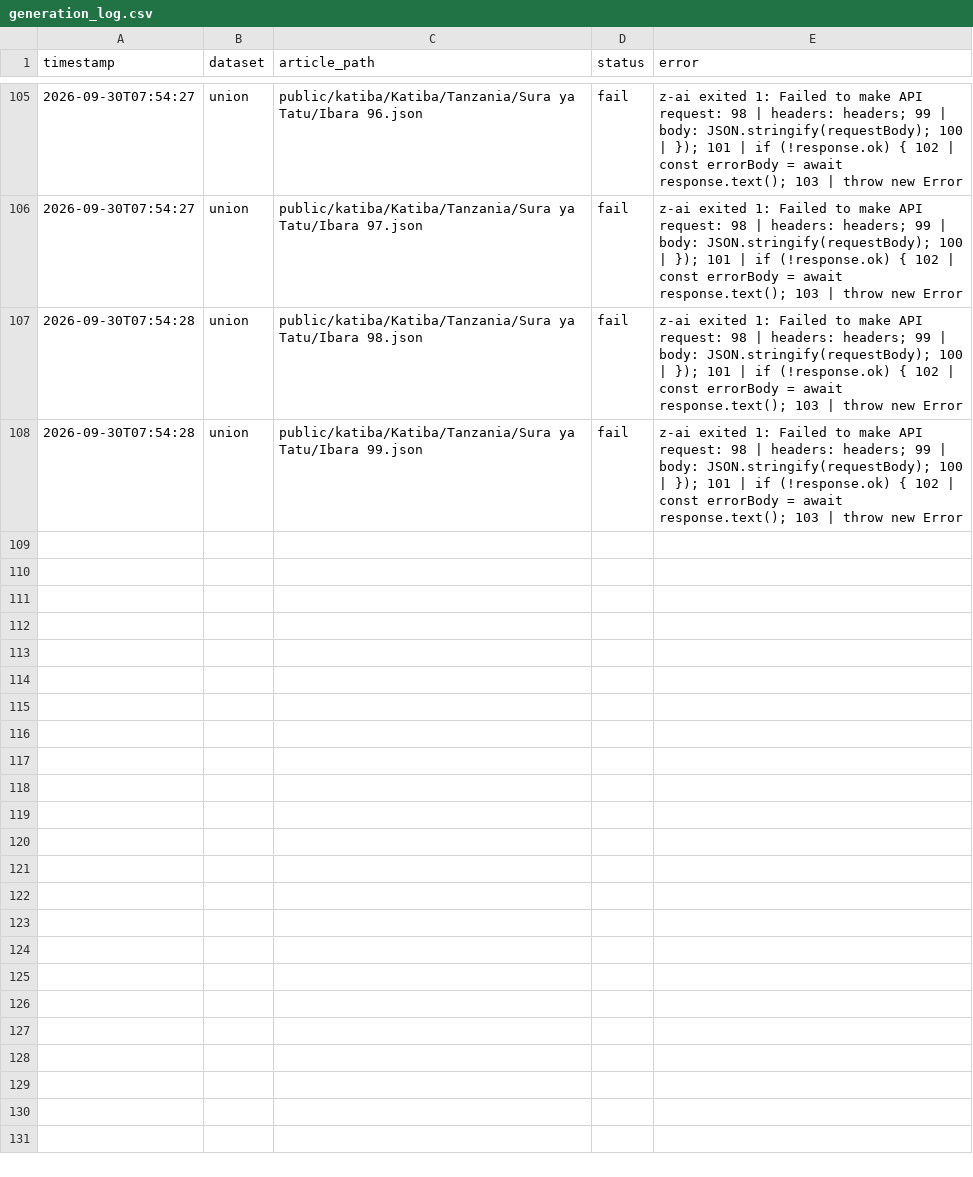
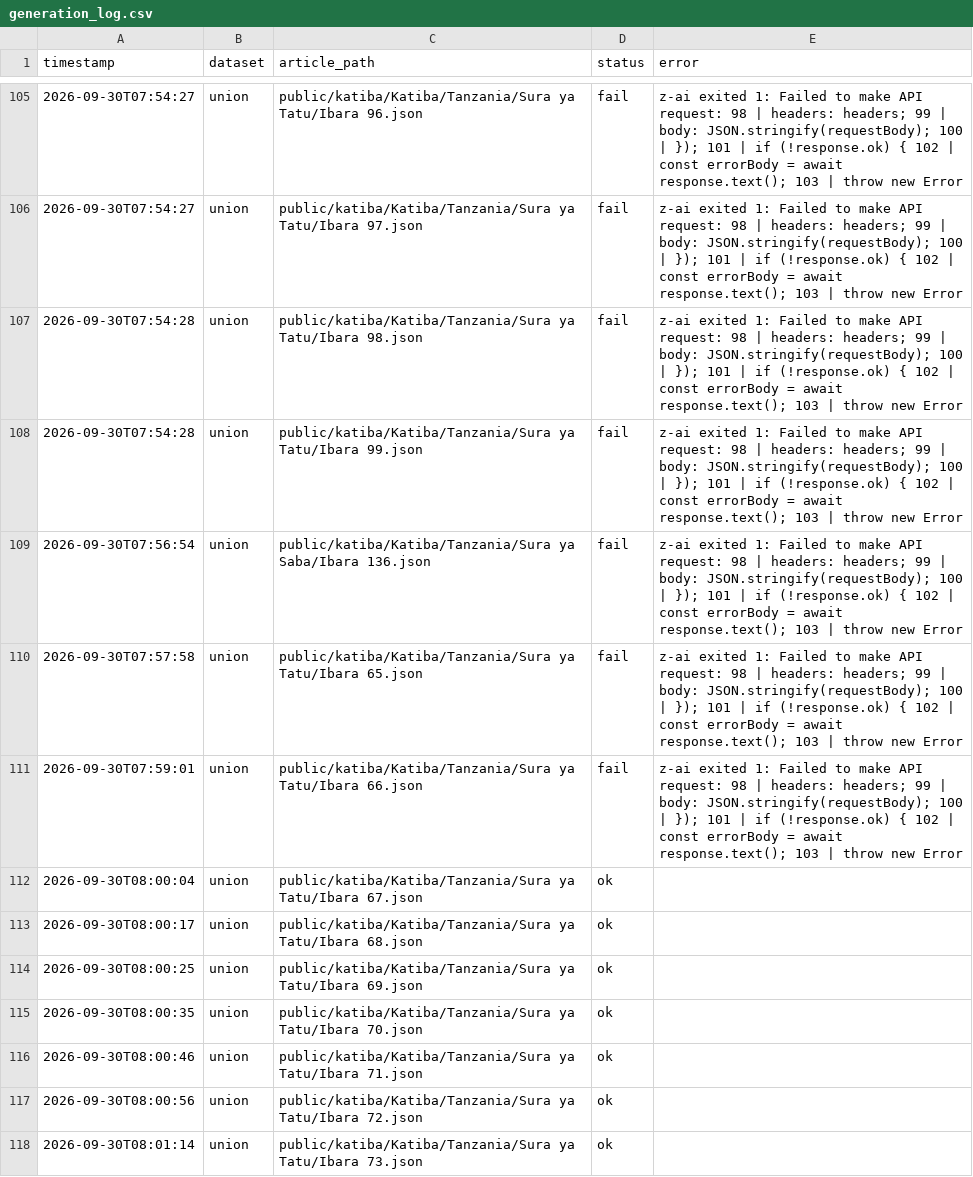
Before and after one commit to MbazaWeb/Katiba-Yetu-Web, a CSV file: scripts/generation_log.csv, drawn as a sheet; only a part is shown, gaps mark what is left out; the diff covers the shown part only; the diff names each change by its address in the sheet, - before the commit and + after, or states it on an @@ line.

Commit message:
Add 79 more structured explanations for Union Constitution (retry pass)
After rate-limit recovery, generated 79 more explanations for Union
Constitution articles including:
- Sura ya Tatu (Ibara 65-99, plus 59A, 59B)
- Sura ya Saba (Ibara 129-144)

Script now includes retry-with-backoff for z-ai API rate limits and
a JSON-fix retry that re-prompts the LLM if the first response fails
to parse.

Union Constitution coverage: 155 of 162 articles (95.7%).
Law Library remains hidden. English Constitution remains hidden.
Both datasets remain preserved in repository.

```diff
--- a/scripts/generation_log.csv
+++ b/scripts/generation_log.csv
+row 109: 2026-09-30T07:56:54 | union | public/katiba/Katiba/Tanzania/Sura ya Saba/Ibara 136.json | fail | z-ai exited 1: Failed to make API request: 98 | headers: headers; 99 | body: JSON.stringify(requestBody); 100 | }); 101 | if (!response.ok) { 102 | const errorBody = await response.text(); 103 | throw new Error
+row 110: 2026-09-30T07:57:58 | union | public/katiba/Katiba/Tanzania/Sura ya Tatu/Ibara 65.json | fail | z-ai exited 1: Failed to make API request: 98 | headers: headers; 99 | body: JSON.stringify(requestBody); 100 | }); 101 | if (!response.ok) { 102 | const errorBody = await response.text(); 103 | throw new Error
+row 111: 2026-09-30T07:59:01 | union | public/katiba/Katiba/Tanzania/Sura ya Tatu/Ibara 66.json | fail | z-ai exited 1: Failed to make API request: 98 | headers: headers; 99 | body: JSON.stringify(requestBody); 100 | }); 101 | if (!response.ok) { 102 | const errorBody = await response.text(); 103 | throw new Error
+row 112: 2026-09-30T08:00:04 | union | public/katiba/Katiba/Tanzania/Sura ya Tatu/Ibara 67.json | ok
+row 113: 2026-09-30T08:00:17 | union | public/katiba/Katiba/Tanzania/Sura ya Tatu/Ibara 68.json | ok
+row 114: 2026-09-30T08:00:25 | union | public/katiba/Katiba/Tanzania/Sura ya Tatu/Ibara 69.json | ok
+row 115: 2026-09-30T08:00:35 | union | public/katiba/Katiba/Tanzania/Sura ya Tatu/Ibara 70.json | ok
+row 116: 2026-09-30T08:00:46 | union | public/katiba/Katiba/Tanzania/Sura ya Tatu/Ibara 71.json | ok
+row 117: 2026-09-30T08:00:56 | union | public/katiba/Katiba/Tanzania/Sura ya Tatu/Ibara 72.json | ok
+row 118: 2026-09-30T08:01:14 | union | public/katiba/Katiba/Tanzania/Sura ya Tatu/Ibara 73.json | ok
```
Also changed, not shown: 22 added rows elsewhere in this file, 30 other files.
